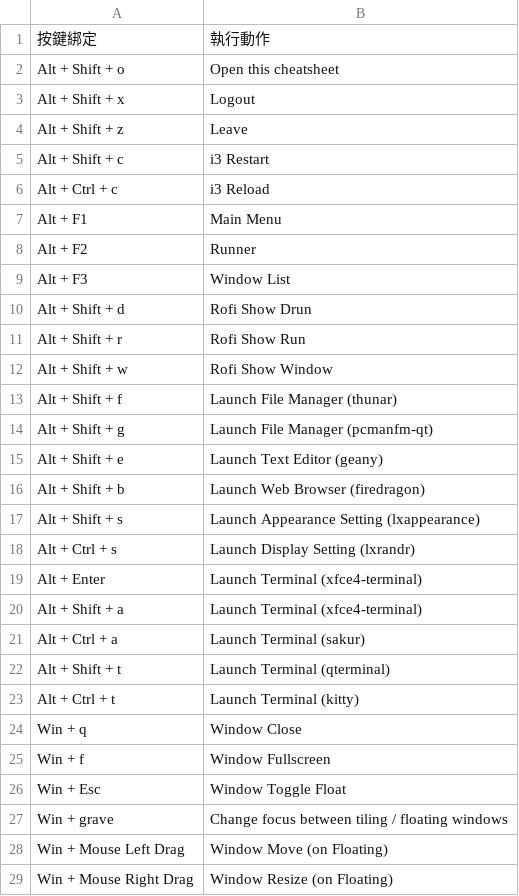
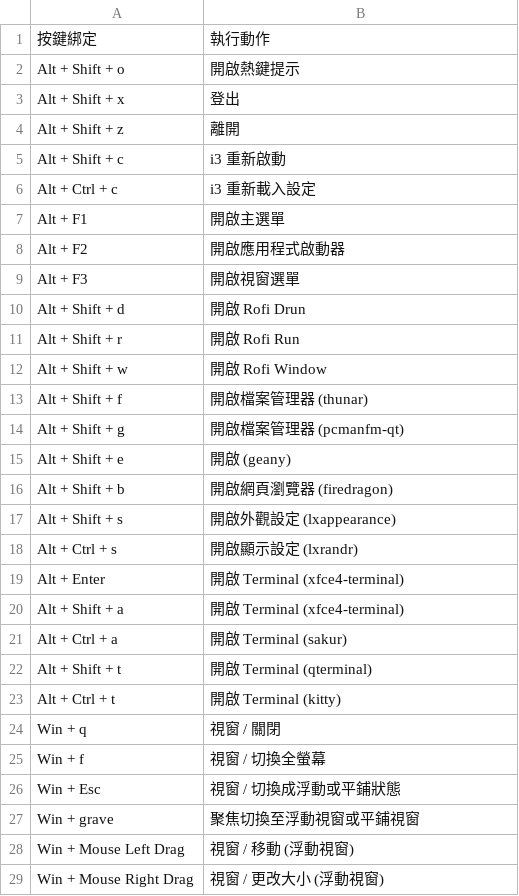
Before and after one commit to samwhelp/garuda-i3wm-adjustment, a TSV file: project/gen/hotkey-tips/dist/locale/zh_TW/hotkey-tips.tsv, drawn as a sheet; only a part is shown; the diff covers the shown part only.

```diff
--- a/project/gen/hotkey-tips/dist/locale/zh_TW/hotkey-tips.tsv
+++ b/project/gen/hotkey-tips/dist/locale/zh_TW/hotkey-tips.tsv
@@ -1,29 +1,29 @@
 "按鍵綁定"	"執行動作"
-"Alt + Shift + o"	"Open this cheatsheet"
-"Alt + Shift + x"	"Logout"
-"Alt + Shift + z"	"Leave"
-"Alt + Shift + c"	"i3 Restart"
-"Alt + Ctrl + c"	"i3 Reload"
-"Alt + F1"	"Main Menu"
-"Alt + F2"	"Runner"
-"Alt + F3"	"Window List"
-"Alt + Shift + d"	"Rofi Show Drun"
-"Alt + Shift + r"	"Rofi Show Run"
-"Alt + Shift + w"	"Rofi Show Window"
-"Alt + Shift + f"	"Launch File Manager (thunar)"
-"Alt + Shift + g"	"Launch File Manager (pcmanfm-qt)"
-"Alt + Shift + e"	"Launch Text Editor (geany)"
-"Alt + Shift + b"	"Launch Web Browser (firedragon)"
-"Alt + Shift + s"	"Launch Appearance Setting (lxappearance)"
-"Alt + Ctrl + s"	"Launch Display Setting (lxrandr)"
-"Alt + Enter"	"Launch Terminal (xfce4-terminal)"
-"Alt + Shift + a"	"Launch Terminal (xfce4-terminal)"
-"Alt + Ctrl + a"	"Launch Terminal (sakur)"
-"Alt + Shift + t"	"Launch Terminal (qterminal)"
-"Alt + Ctrl + t"	"Launch Terminal (kitty)"
-"Win + q"	"Window Close"
-"Win + f"	"Window Fullscreen"
-"Win + Esc"	"Window Toggle Float"
-"Win + grave"	"Change focus between tiling / floating windows"
-"Win + Mouse Left Drag"	"Window Move (on Floating)"
-"Win + Mouse Right Drag"	"Window Resize (on Floating)"
+"Alt + Shift + o"	"開啟熱鍵提示"
+"Alt + Shift + x"	"登出"
+"Alt + Shift + z"	"離開"
+"Alt + Shift + c"	"i3 重新啟動"
+"Alt + Ctrl + c"	"i3 重新載入設定"
+"Alt + F1"	"開啟主選單"
+"Alt + F2"	"開啟應用程式啟動器"
+"Alt + F3"	"開啟視窗選單"
+"Alt + Shift + d"	"開啟 Rofi Drun"
+"Alt + Shift + r"	"開啟 Rofi Run"
+"Alt + Shift + w"	"開啟 Rofi Window"
+"Alt + Shift + f"	"開啟檔案管理器 (thunar)"
+"Alt + Shift + g"	"開啟檔案管理器 (pcmanfm-qt)"
+"Alt + Shift + e"	"開啟 (geany)"
+"Alt + Shift + b"	"開啟網頁瀏覽器 (firedragon)"
+"Alt + Shift + s"	"開啟外觀設定 (lxappearance)"
+"Alt + Ctrl + s"	"開啟顯示設定 (lxrandr)"
+"Alt + Enter"	"開啟 Terminal (xfce4-terminal)"
+"Alt + Shift + a"	"開啟 Terminal (xfce4-terminal)"
+"Alt + Ctrl + a"	"開啟 Terminal (sakur)"
+"Alt + Shift + t"	"開啟 Terminal (qterminal)"
+"Alt + Ctrl + t"	"開啟 Terminal (kitty)"
+"Win + q"	"視窗 / 關閉"
+"Win + f"	"視窗 / 切換全螢幕"
+"Win + Esc"	"視窗 / 切換成浮動或平鋪狀態"
+"Win + grave"	"聚焦切換至浮動視窗或平鋪視窗"
+"Win + Mouse Left Drag"	"視窗 / 移動 (浮動視窗)"
+"Win + Mouse Right Drag"	"視窗 / 更改大小 (浮動視窗)"
```
Also changed, not shown: 22 edited cells elsewhere in this file, 6 other files.
